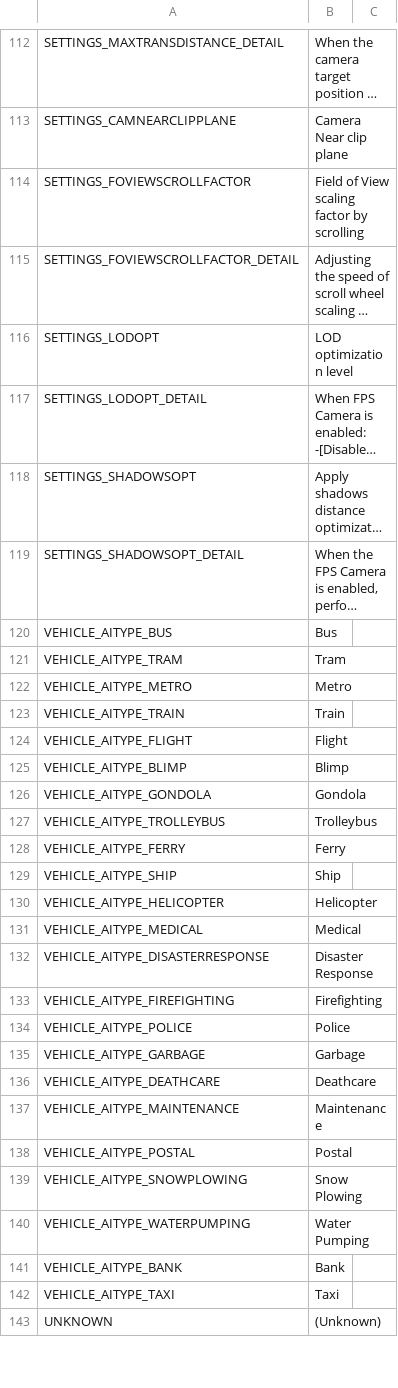
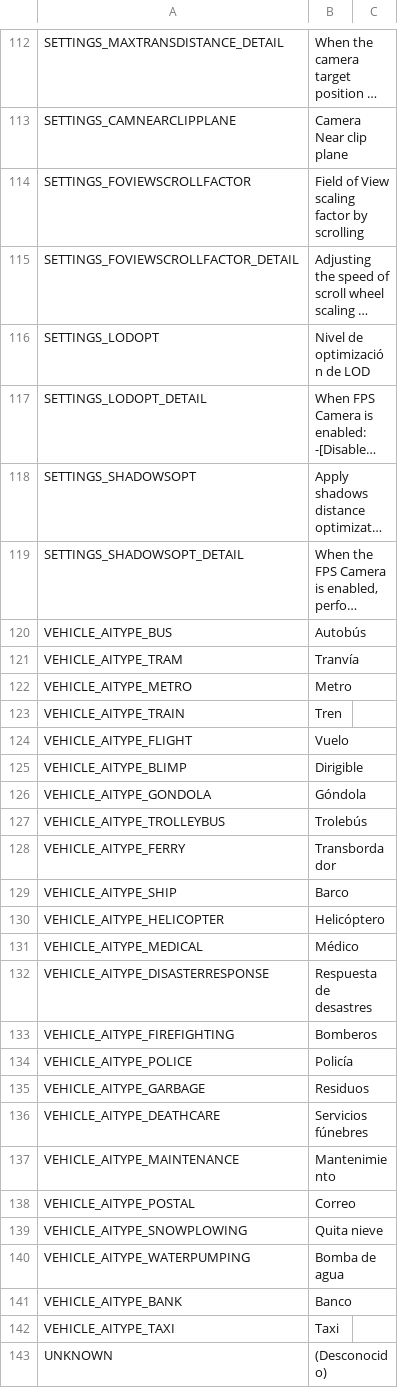
Before and after one commit to will258012/FPSCamera-Continued, a CSV file: FPSCamera/Translations/es-ES.csv, drawn as a sheet; only a part is shown, gaps mark what is left out; long unchanged cells end in …; the diff covers the shown part only; the diff names each change by its address in the sheet, - before the commit and + after, or states it on an @@ line.

Commit message:
New translations en-en.csv (Spanish)

```diff
--- a/FPSCamera/Translations/es-ES.csv
+++ b/FPSCamera/Translations/es-ES.csv
-B116: LOD optimization level
+B116: Nivel de optimización de LOD
-B120: Bus
+B120: Autobús
-B121: Tram
+B121: Tranvía
-B123: Train
+B123: Tren
-B124: Flight
+B124: Vuelo
-B125: Blimp
+B125: Dirigible
-B126: Gondola
+B126: Góndola
-B127: Trolleybus
+B127: Trolebús
-B128: Ferry
+B128: Transbordador
-B129: Ship
+B129: Barco
-B130: Helicopter
+B130: Helicóptero
-B131: Medical
+B131: Médico
-B132: Disaster Response
+B132: Respuesta de desastres
-B133: Firefighting
+B133: Bomberos
-B134: Police
+B134: Policía
-B135: Garbage
+B135: Residuos
-B136: Deathcare
+B136: Servicios fúnebres
-B137: Maintenance
+B137: Mantenimiento
-B138: Postal
+B138: Correo
-B139: Snow Plowing
+B139: Quita nieve
-B140: Water Pumping
+B140: Bomba de agua
-B141: Bank
+B141: Banco
-B143: (Unknown)
+B143: (Desconocido)
```
Also changed, not shown: 37 edited cells elsewhere in this file.
